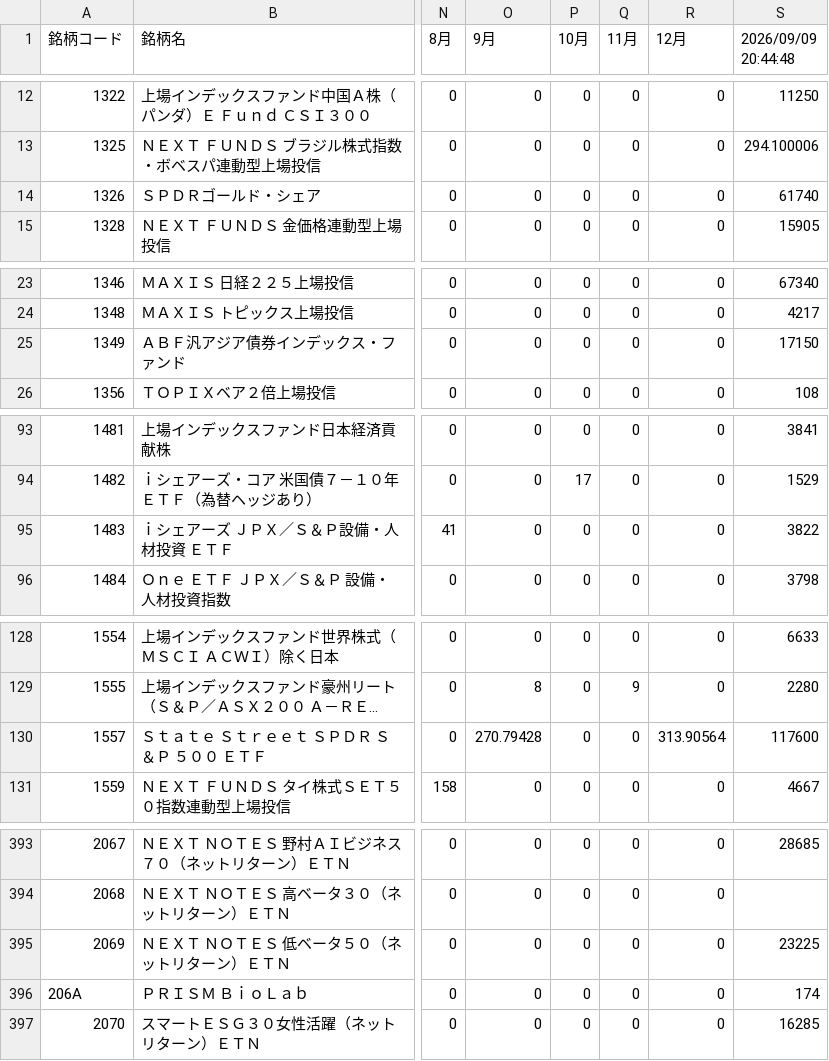
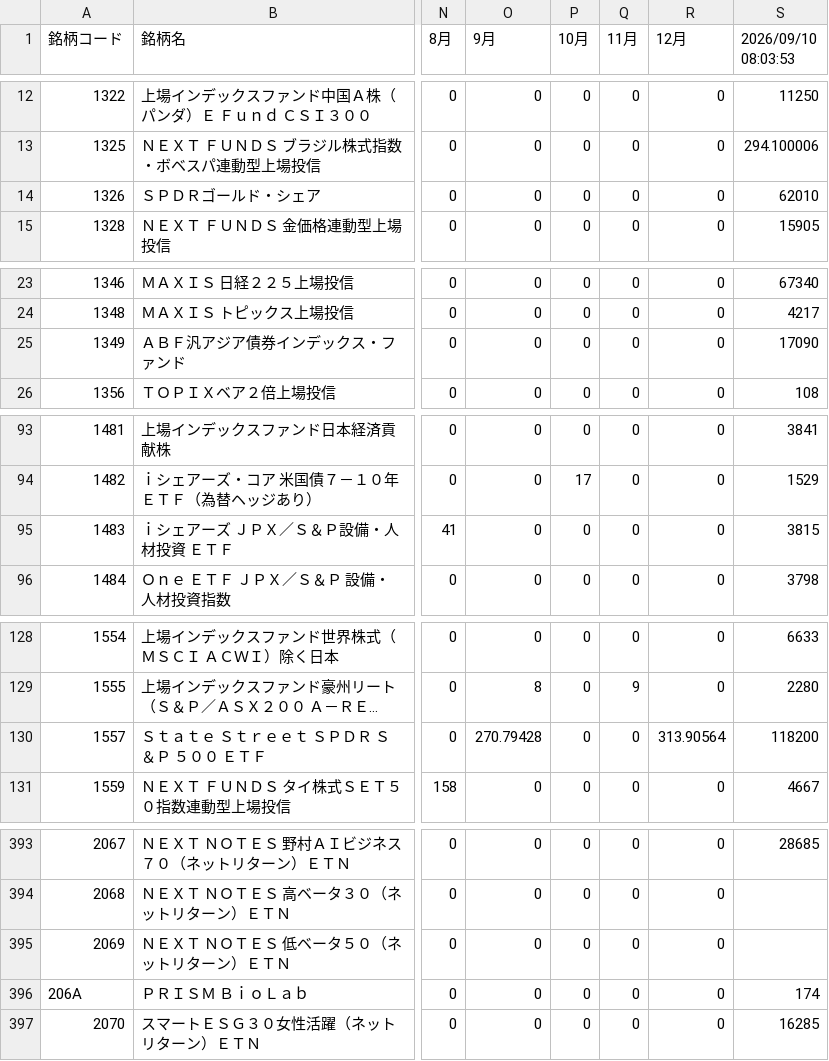
Before and after one commit to sayonnsann/kouhaitou-db, a CSV file: data/database.csv, drawn as a sheet; only a part is shown, gaps mark what is left out; long unchanged cells end in …; the diff covers the shown part only; the diff names each change by its address in the sheet, - before the commit and + after, or states it on an @@ line.

```diff
--- a/data/database.csv
+++ b/data/database.csv
-S1: 2026/09/09 20:44:48
+S1: 2026/09/10 08:03:53
-S14 (2026/09/10 08:03:53): 61740
+S14 (2026/09/10 08:03:53): 62010
-S25 (2026/09/10 08:03:53): 17150
+S25 (2026/09/10 08:03:53): 17090
-S95 (2026/09/10 08:03:53): 3822
+S95 (2026/09/10 08:03:53): 3815
-S130 (2026/09/10 08:03:53): 117600
+S130 (2026/09/10 08:03:53): 118200
-S395 (2026/09/10 08:03:53): 23225
+S395 (2026/09/10 08:03:53): (empty)
```
Also changed, not shown: 25 edited cells elsewhere in this file, data/etf_dividends_cache.csv, 1 other file.
